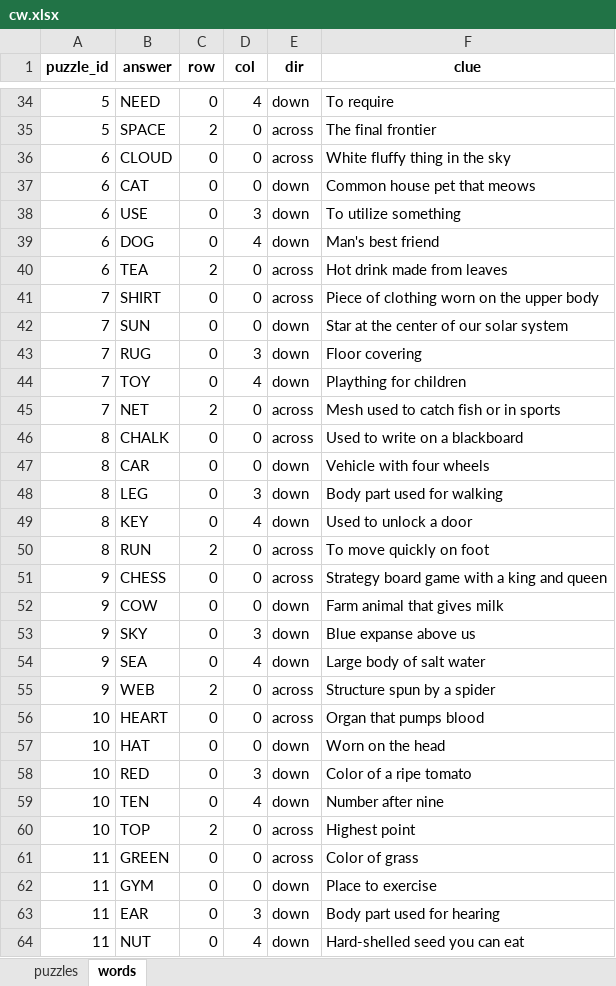
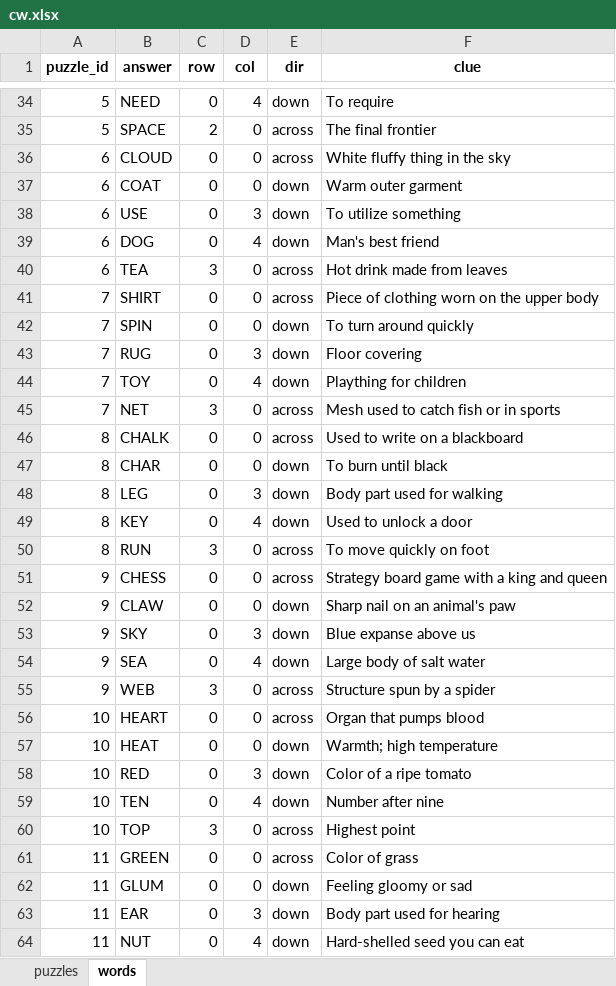
Before and after one commit to statmania/statmania.github.io, an Excel workbook: games/cross-word/cw.xlsx, sheet words, drawn as a sheet; only a part is shown, gaps mark what is left out; values as stored, in another font and other column widths than the file's, no borders; the diff covers the shown part only; the diff names each change by its address in the sheet, - before the commit and + after, or states it on an @@ line.

```diff
--- a/games/cross-word/cw.xlsx (sheet words)
+++ b/games/cross-word/cw.xlsx (sheet words)
-B37 (answer): CAT
+B37 (answer): COAT
-F37 (clue): Common house pet that meows
+F37 (clue): Warm outer garment
-C40 (row): 2
+C40 (row): 3
-B42 (answer): SUN
+B42 (answer): SPIN
-F42 (clue): Star at the center of our solar system
+F42 (clue): To turn around quickly
-C45 (row): 2
+C45 (row): 3
-B47 (answer): CAR
+B47 (answer): CHAR
-F47 (clue): Vehicle with four wheels
+F47 (clue): To burn until black
-C50 (row): 2
+C50 (row): 3
-B52 (answer): COW
+B52 (answer): CLAW
-F52 (clue): Farm animal that gives milk
+F52 (clue): Sharp nail on an animal's paw
-C55 (row): 2
+C55 (row): 3
-B57 (answer): HAT
+B57 (answer): HEAT
-F57 (clue): Worn on the head
+F57 (clue): Warmth; high temperature
-C60 (row): 2
+C60 (row): 3
-B62 (answer): GYM
+B62 (answer): GLUM
-F62 (clue): Place to exercise
+F62 (clue): Feeling gloomy or sad
```
Also changed, not shown: 45 edited cells elsewhere in this sheet, 1 other file.
